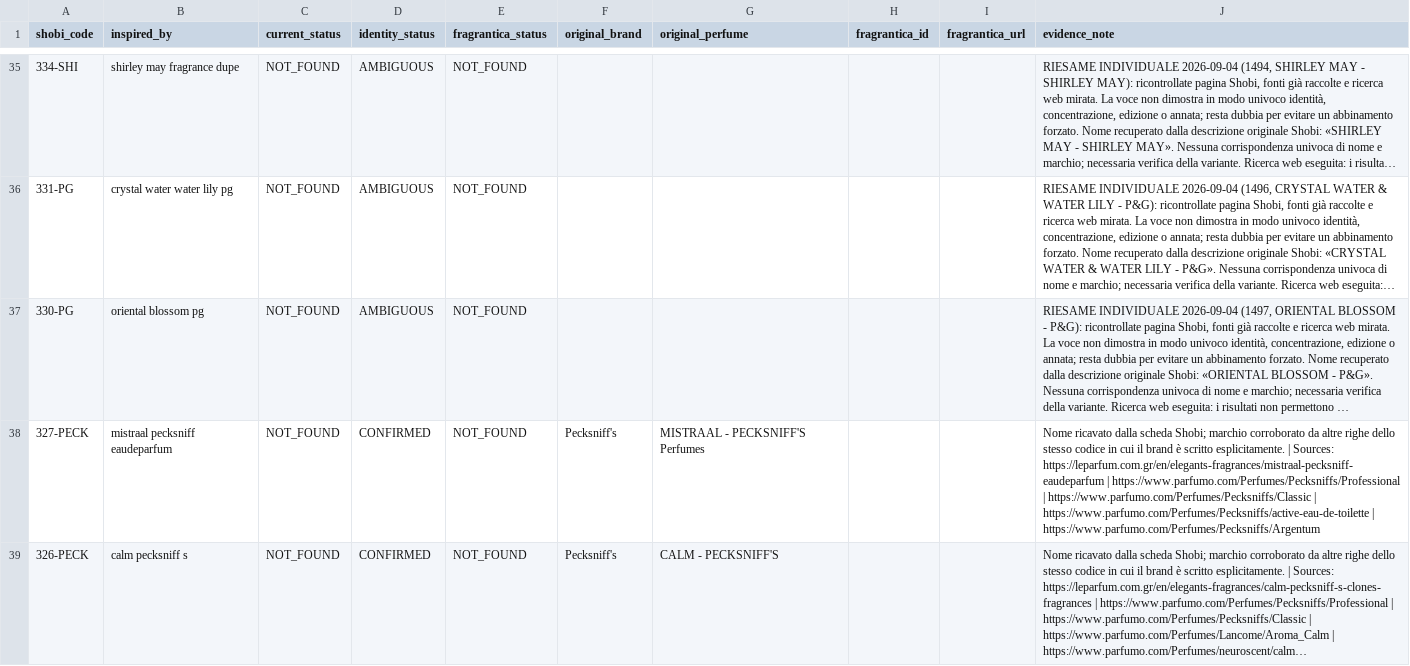
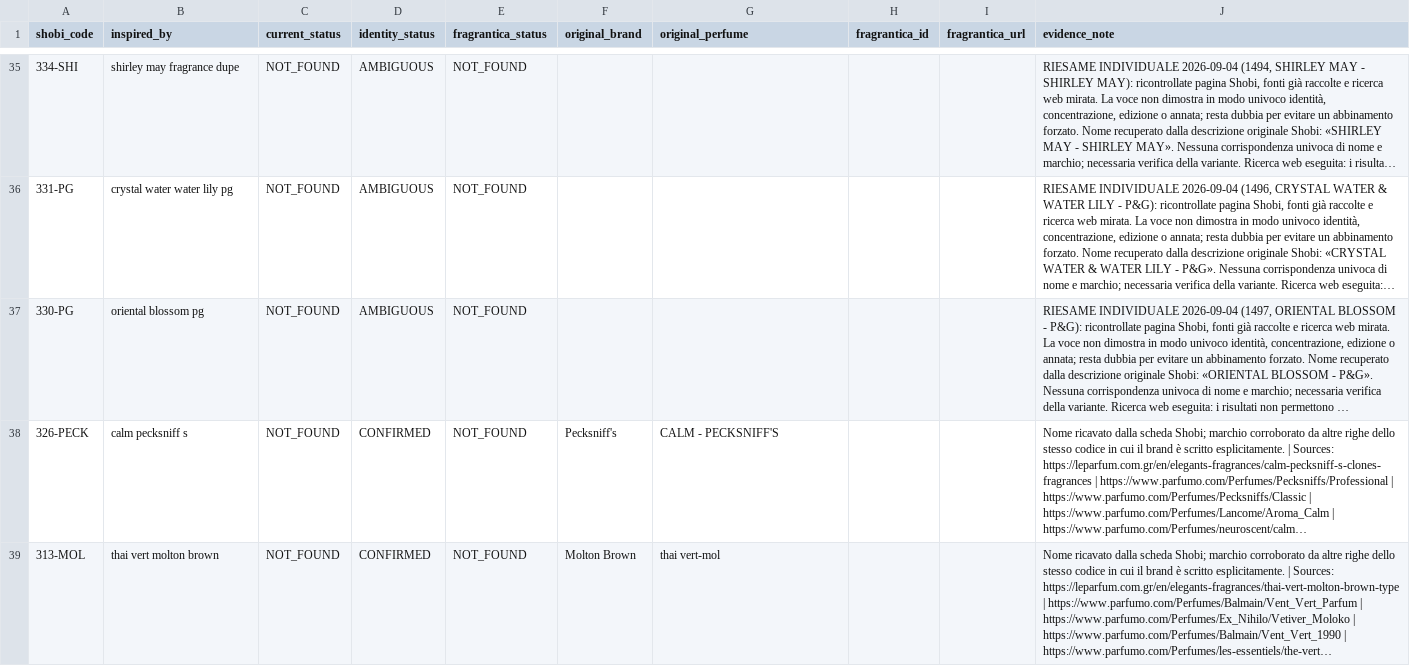
Before and after one commit to MarvvRed/Shobi_Inspiration, a CSV file: fragrantica-scraper-archive/corpus-match/unresolved-diagnostics.csv, drawn as a sheet; only a part is shown, gaps mark what is left out; the shorter side is filled out with more unchanged rows; long unchanged cells end in …; the diff covers the shown part only; the diff names each change by its address in the sheet, - before the commit and + after, or states it on an @@ line.

```diff
--- a/fragrantica-scraper-archive/corpus-match/unresolved-diagnostics.csv
+++ b/fragrantica-scraper-archive/corpus-match/unresolved-diagnostics.csv
-row 38: 327-PECK | mistraal pecksniff eaudeparfum | NOT_FOUND | CONFIRMED | NOT_FOUND | Pecksniff's | MISTRAAL - PECKSNIFF'S Perfumes |  |  | Nome ricavato dalla scheda Shobi; marchio corroborato da altre righe dello stesso codice in cui il brand è scritto esplicitamente. | Sources: https://leparfum.com.gr/en/elegants-fragrances/mistraal-pecksniff-eaudeparfum | https://www.parfumo.com/Perfumes/Pecksniffs/Professional | https://www.parfumo.com/Perfumes/Pecksniffs/Classic | https://www.parfumo.com/Perfumes/Pecksniffs/active-eau-de-toilette | https://www.parfumo.com/Perfumes/Pecksniffs/Argentum
```
Also changed, not shown: 1 removed row elsewhere in this file, fragrantica-scraper-archive/corpus-match/shobi-fragrantica-corpus-match.csv, fragrantica-scraper-archive/corpus-match/unmatched.csv, 4 other files.
